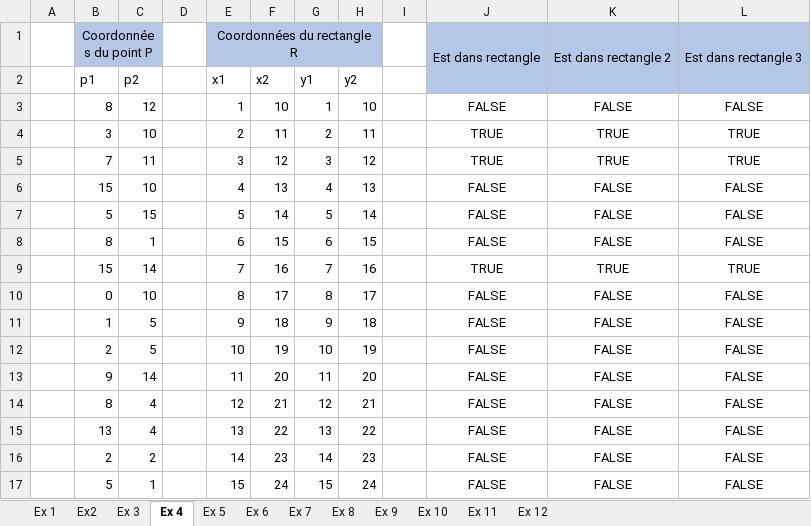
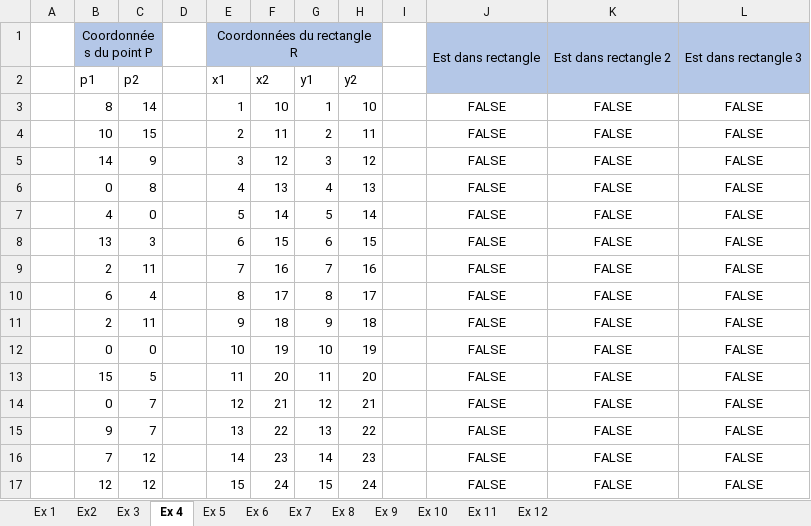
Before and after one commit to Raider26/VBA_Excel_Avance, an Excel workbook: Semaine 1/TP VBA Exercices.xlsm, sheet Ex 4, drawn as a sheet; values as stored, in another font and other column widths than the file's, no borders; conditional formats not drawn; removed rows and columns are numbered as before the commit, all else as after; the diff names each change by its address in the sheet, - before the commit and + after, or states it on an @@ line.

```diff
--- a/Semaine 1/TP VBA Exercices.xlsm (sheet Ex 4)
+++ b/Semaine 1/TP VBA Exercices.xlsm (sheet Ex 4)
-C3 (p2): 12
+C3 (p2): 14
-row 4:  | 3 | 10 |  | 2 | 11 | 2 | 11 |  | TRUE | TRUE | TRUE
-row 5:  | 7 | 11 |  | 3 | 12 | 3 | 12 |  | TRUE | TRUE | TRUE
+row 4:  | 10 | 15 |  | 2 | 11 | 2 | 11 |  | FALSE | FALSE | FALSE
+row 5:  | 14 | 9 |  | 3 | 12 | 3 | 12 |  | FALSE | FALSE | FALSE
-B6 (p1): 15
+B6 (p1): 0
-C6 (p2): 10
+C6 (p2): 8
-B7 (p1): 5
+B7 (p1): 4
-C7 (p2): 15
+C7 (p2): 0
-B8 (p1): 8
+B8 (p1): 13
-C8 (p2): 1
+C8 (p2): 3
-row 9:  | 15 | 14 |  | 7 | 16 | 7 | 16 |  | TRUE | TRUE | TRUE
+row 9:  | 2 | 11 |  | 7 | 16 | 7 | 16 |  | FALSE | FALSE | FALSE
-B10 (p1): 0
+B10 (p1): 6
-C10 (p2): 10
+C10 (p2): 4
-B11 (p1): 1
+B11 (p1): 2
-C11 (p2): 5
+C11 (p2): 11
-B12 (p1): 2
+B12 (p1): 0
-C12 (p2): 5
+C12 (p2): 0
-B13 (p1): 9
+B13 (p1): 15
-C13 (p2): 14
+C13 (p2): 5
-B14 (p1): 8
+B14 (p1): 0
-C14:C15 (p2): 4
+C14:C15 (p2): 7
-B15 (p1): 13
+B15 (p1): 9
-B16 (p1): 2
+B16 (p1): 7
-C16 (p2): 2
+C16 (p2): 12
-B17 (p1): 5
+B17 (p1): 12
-C17 (p2): 1
+C17 (p2): 12
```
Also changed, not shown: sheet Ex 10, sheet Ex 3, sheet Ex 6, sheet Ex 11, sheet Ex 8, sheet Ex 9, formulas that keep their value, Semaine 1/TP6.xlsx, Semaine 2/Ex17.xlsm, 1 other file.
